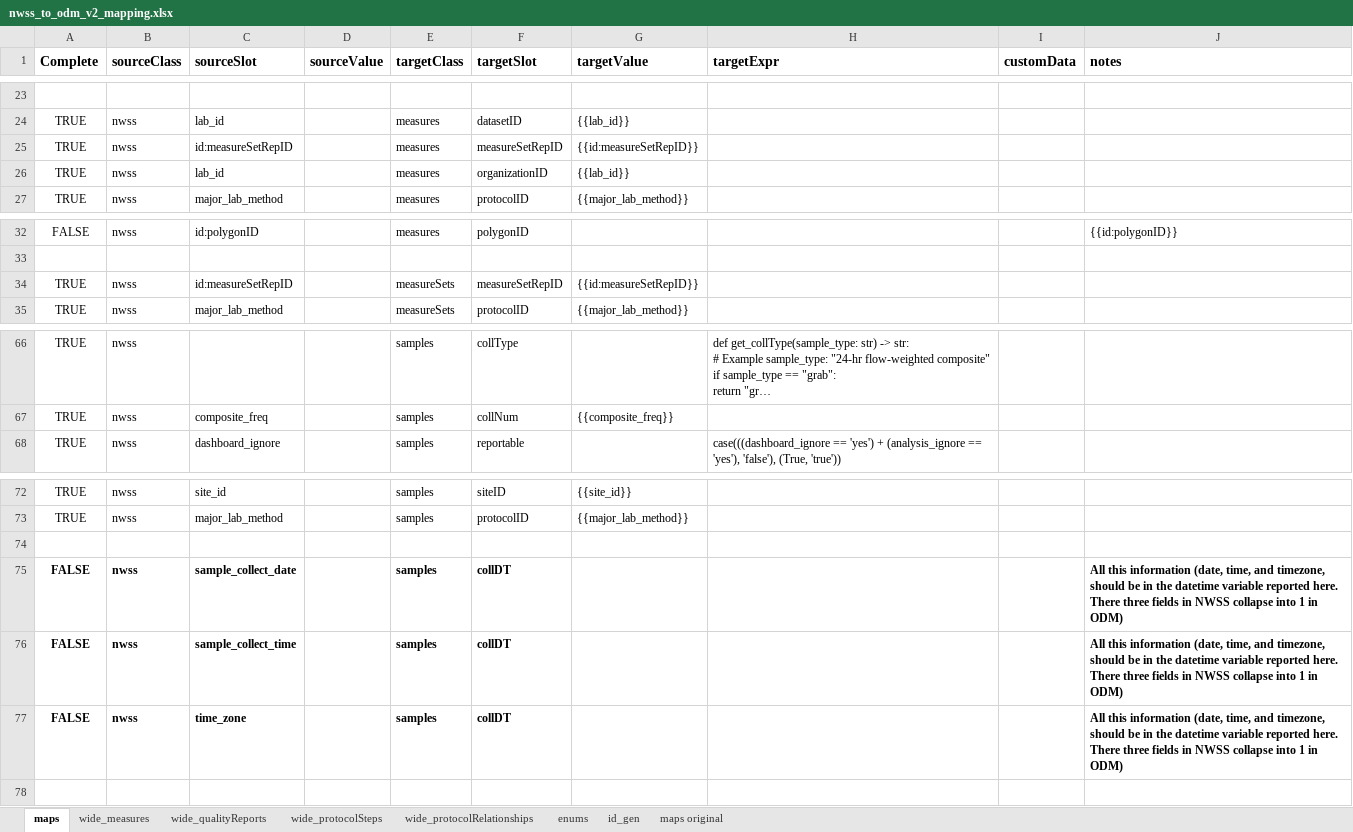
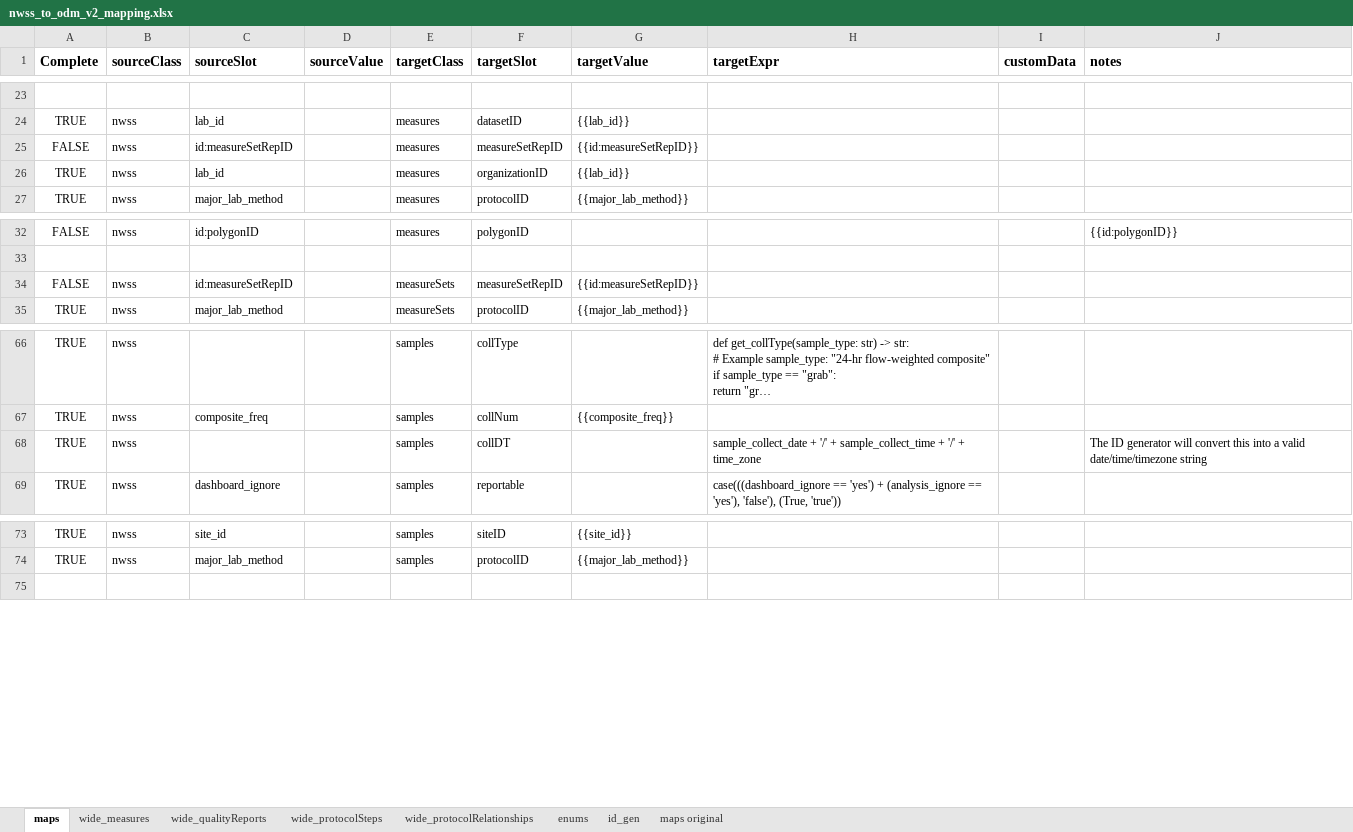
Before and after one commit to PHES-ODM/PHES-ODM-MapGenerator, an Excel workbook: data/mapping_config_files/nwss_to_odm_v2_mapping.xlsx, sheet maps, drawn as a sheet; only a part is shown, gaps mark what is left out; long unchanged cells end in …; values as stored, in another font and other column widths than the file's, no borders; removed rows and columns are numbered as before the commit, all else as after; the diff names each change by its address in the sheet, - before the commit and + after, or states it on an @@ line.

Commit message:
Cleanup

```diff
--- a/data/mapping_config_files/nwss_to_odm_v2_mapping.xlsx (sheet maps)
+++ b/data/mapping_config_files/nwss_to_odm_v2_mapping.xlsx (sheet maps)
-A25 (Complete): TRUE
+A25 (Complete): FALSE
-A34 (Complete): TRUE
+A34 (Complete): FALSE
+row 68: TRUE | nwss |  |  | samples | collDT |  | sample_collect_date + '/' + sample_collect_time + '/' + time_zone |  | The ID generator will convert this into a valid date/time/timezone string
-row 74: (empty)
-row 75: FALSE | nwss | sample_collect_date |  | samples | collDT |  |  |  | All this information (date, time, and timezone, should be in the datetime variable reported here. There three fields in NWSS collapse into 1 in ODM)
-row 76: FALSE | nwss | sample_collect_time |  | samples | collDT |  |  |  | All this information (date, time, and timezone, should be in the datetime variable reported here. There three fields in NWSS collapse into 1 in ODM)
-row 77: FALSE | nwss | time_zone |  | samples | collDT |  |  |  | All this information (date, time, and timezone, should be in the datetime variable reported here. There three fields in NWSS collapse into 1 in ODM)
```
